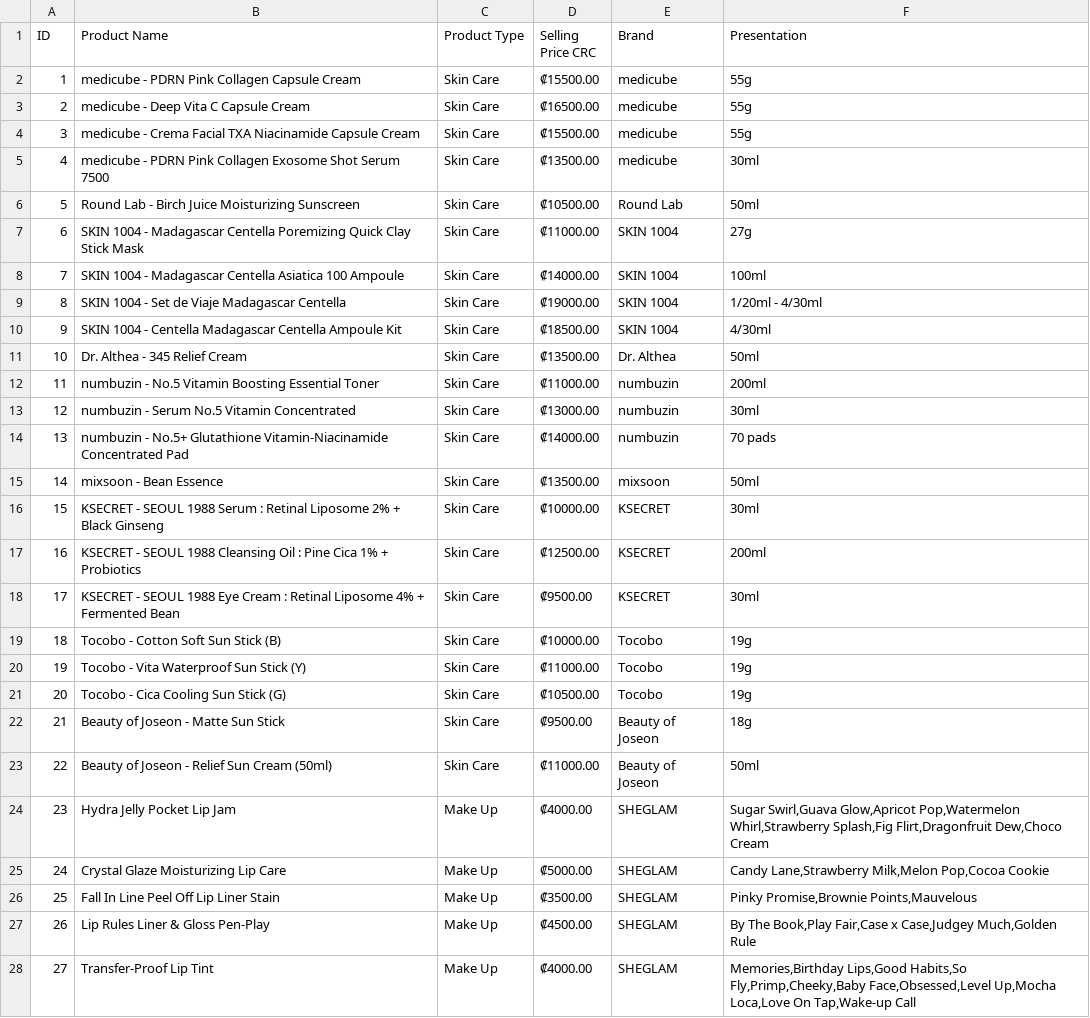
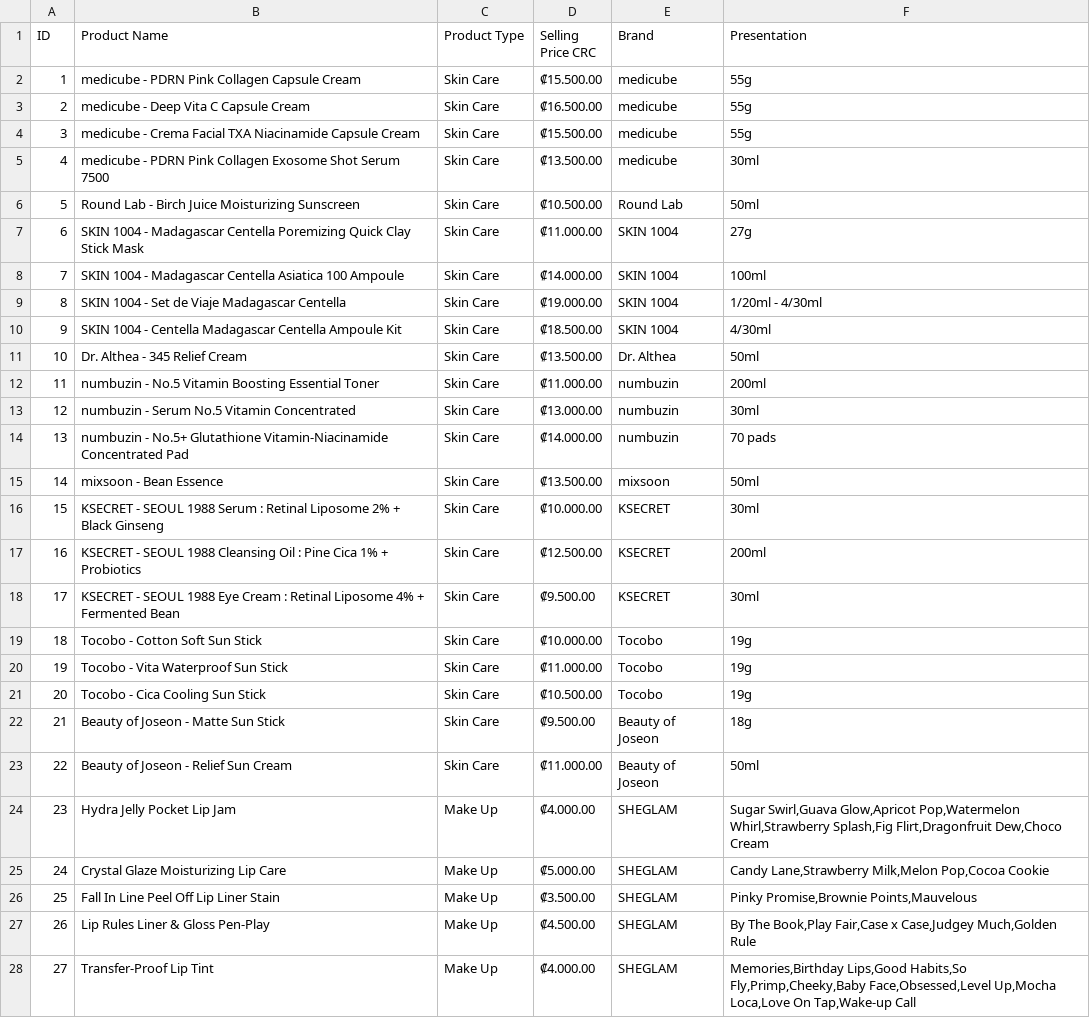
Before and after one commit to JeezRod/web-product-catalog, a CSV file: products.csv, drawn as a sheet; only a part is shown; the diff covers the shown part only.

```diff
--- a/products.csv
+++ b/products.csv
@@ -1,28 +1,28 @@
 ID,Product Name,Product Type,Selling Price CRC,Brand,Presentation
-1,medicube - PDRN Pink Collagen Capsule Cream,Skin Care,₡15500.00,medicube,55g
-2,medicube - Deep Vita C Capsule Cream,Skin Care,₡16500.00,medicube,55g
-3,medicube - Crema Facial TXA Niacinamide Capsule Cream,Skin Care,₡15500.00,medicube,55g
-4,medicube - PDRN Pink Collagen Exosome Shot Serum 7500,Skin Care,₡13500.00,medicube,30ml
-5,Round Lab - Birch Juice Moisturizing Sunscreen,Skin Care,₡10500.00,Round Lab,50ml
-6,SKIN 1004 - Madagascar Centella Poremizing Quick Clay Stick Mask,Skin Care,₡11000.00,SKIN 1004,27g
-7,SKIN 1004 - Madagascar Centella Asiatica 100 Ampoule,Skin Care,₡14000.00,SKIN 1004,100ml
-8,SKIN 1004 - Set de Viaje Madagascar Centella,Skin Care,₡19000.00,SKIN 1004,1/20ml - 4/30ml
-9,SKIN 1004 - Centella Madagascar Centella Ampoule Kit,Skin Care,₡18500.00,SKIN 1004,4/30ml
-10,Dr. Althea - 345 Relief Cream,Skin Care,₡13500.00,Dr. Althea,50ml
-11,numbuzin - No.5 Vitamin Boosting Essential Toner,Skin Care,₡11000.00,numbuzin,200ml
-12,numbuzin - Serum No.5 Vitamin Concentrated,Skin Care,₡13000.00,numbuzin,30ml
-13,numbuzin - No.5+ Glutathione Vitamin-Niacinamide Concentrated Pad,Skin Care,₡14000.00,numbuzin,70 pads
-14,mixsoon - Bean Essence,Skin Care,₡13500.00,mixsoon,50ml
-15,KSECRET - SEOUL 1988 Serum : Retinal Liposome 2% + Black Ginseng,Skin Care,₡10000.00,KSECRET,30ml
-16,KSECRET - SEOUL 1988 Cleansing Oil : Pine Cica 1% + Probiotics,Skin Care,₡12500.00,KSECRET,200ml
-17,KSECRET - SEOUL 1988 Eye Cream : Retinal Liposome 4% + Fermented Bean,Skin Care,₡9500.00,KSECRET,30ml
-18,Tocobo - Cotton Soft Sun Stick (B),Skin Care,₡10000.00,Tocobo,19g
-19,Tocobo - Vita Waterproof Sun Stick (Y),Skin Care,₡11000.00,Tocobo,19g
-20,Tocobo - Cica Cooling Sun Stick (G),Skin Care,₡10500.00,Tocobo,19g
-21,Beauty of Joseon - Matte Sun Stick,Skin Care,₡9500.00,Beauty of Joseon,18g
-22,Beauty of Joseon - Relief Sun Cream (50ml),Skin Care,₡11000.00,Beauty of Joseon,50ml
-23,Hydra Jelly Pocket Lip Jam,Make Up,₡4000.00,SHEGLAM,"Sugar Swirl,Guava Glow,Apricot Pop,Watermelon Whirl,Strawberry Splash,Fig Flirt,Dragonfruit Dew,Choco Cream"
-24,Crystal Glaze Moisturizing Lip Care,Make Up,₡5000.00,SHEGLAM,"Candy Lane,Strawberry Milk,Melon Pop,Cocoa Cookie"
-25,Fall In Line Peel Off Lip Liner Stain,Make Up,₡3500.00,SHEGLAM,"Pinky Promise,Brownie Points,Mauvelous"
-26,Lip Rules Liner & Gloss Pen-Play,Make Up,₡4500.00,SHEGLAM,"By The Book,Play Fair,Case x Case,Judgey Much,Golden Rule"
-27,Transfer-Proof Lip Tint,Make Up,₡4000.00,SHEGLAM,"Memories,Birthday Lips,Good Habits,So Fly,Primp,Cheeky,Baby Face,Obsessed,Level Up,Mocha Loca,Love On Tap,Wake-up Call"
+1,medicube - PDRN Pink Collagen Capsule Cream,Skin Care,₡15.500.00,medicube,55g
+2,medicube - Deep Vita C Capsule Cream,Skin Care,₡16.500.00,medicube,55g
+3,medicube - Crema Facial TXA Niacinamide Capsule Cream,Skin Care,₡15.500.00,medicube,55g
+4,medicube - PDRN Pink Collagen Exosome Shot Serum 7500,Skin Care,₡13.500.00,medicube,30ml
+5,Round Lab - Birch Juice Moisturizing Sunscreen,Skin Care,₡10.500.00,Round Lab,50ml
+6,SKIN 1004 - Madagascar Centella Poremizing Quick Clay Stick Mask,Skin Care,₡11.000.00,SKIN 1004,27g
+7,SKIN 1004 - Madagascar Centella Asiatica 100 Ampoule,Skin Care,₡14.000.00,SKIN 1004,100ml
+8,SKIN 1004 - Set de Viaje Madagascar Centella,Skin Care,₡19.000.00,SKIN 1004,1/20ml - 4/30ml
+9,SKIN 1004 - Centella Madagascar Centella Ampoule Kit,Skin Care,₡18.500.00,SKIN 1004,4/30ml
+10,Dr. Althea - 345 Relief Cream,Skin Care,₡13.500.00,Dr. Althea,50ml
+11,numbuzin - No.5 Vitamin Boosting Essential Toner,Skin Care,₡11.000.00,numbuzin,200ml
+12,numbuzin - Serum No.5 Vitamin Concentrated,Skin Care,₡13.000.00,numbuzin,30ml
+13,numbuzin - No.5+ Glutathione Vitamin-Niacinamide Concentrated Pad,Skin Care,₡14.000.00,numbuzin,70 pads
+14,mixsoon - Bean Essence,Skin Care,₡13.500.00,mixsoon,50ml
+15,KSECRET - SEOUL 1988 Serum : Retinal Liposome 2% + Black Ginseng,Skin Care,₡10.000.00,KSECRET,30ml
+16,KSECRET - SEOUL 1988 Cleansing Oil : Pine Cica 1% + Probiotics,Skin Care,₡12.500.00,KSECRET,200ml
+17,KSECRET - SEOUL 1988 Eye Cream : Retinal Liposome 4% + Fermented Bean,Skin Care,₡9.500.00,KSECRET,30ml
+18,Tocobo - Cotton Soft Sun Stick,Skin Care,₡10.000.00,Tocobo,19g
+19,Tocobo - Vita Waterproof Sun Stick,Skin Care,₡11.000.00,Tocobo,19g
+20,Tocobo - Cica Cooling Sun Stick,Skin Care,₡10.500.00,Tocobo,19g
+21,Beauty of Joseon - Matte Sun Stick,Skin Care,₡9.500.00,Beauty of Joseon,18g
+22,Beauty of Joseon - Relief Sun Cream,Skin Care,₡11.000.00,Beauty of Joseon,50ml
+23,Hydra Jelly Pocket Lip Jam,Make Up,₡4.000.00,SHEGLAM,"Sugar Swirl,Guava Glow,Apricot Pop,Watermelon Whirl,Strawberry Splash,Fig Flirt,Dragonfruit Dew,Choco Cream"
+24,Crystal Glaze Moisturizing Lip Care,Make Up,₡5.000.00,SHEGLAM,"Candy Lane,Strawberry Milk,Melon Pop,Cocoa Cookie"
+25,Fall In Line Peel Off Lip Liner Stain,Make Up,₡3.500.00,SHEGLAM,"Pinky Promise,Brownie Points,Mauvelous"
+26,Lip Rules Liner & Gloss Pen-Play,Make Up,₡4.500.00,SHEGLAM,"By The Book,Play Fair,Case x Case,Judgey Much,Golden Rule"
+27,Transfer-Proof Lip Tint,Make Up,₡4.000.00,SHEGLAM,"Memories,Birthday Lips,Good Habits,So Fly,Primp,Cheeky,Baby Face,Obsessed,Level Up,Mocha Loca,Love On Tap,Wake-up Call"
```
Also changed, not shown: 59 edited cells elsewhere in this file, 12 other files.
